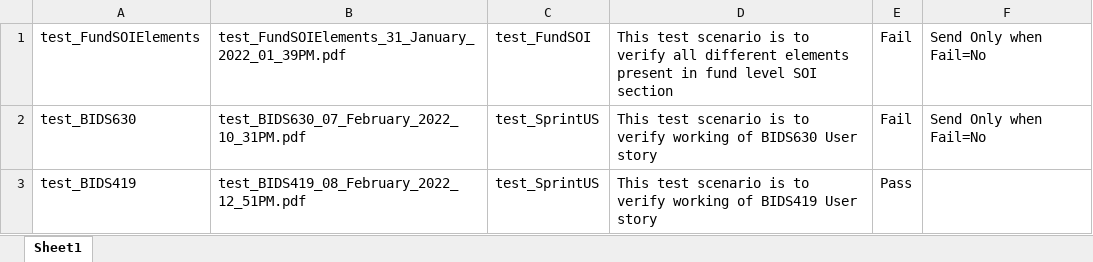
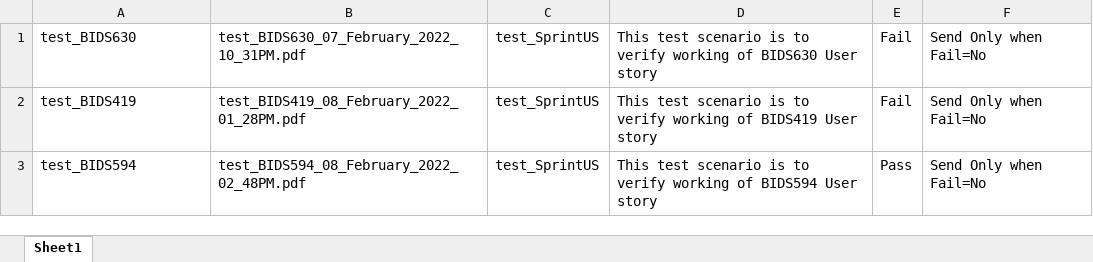
Before and after one commit to ieroglu00/BIDS, an Excel workbook: Beneficient/test_SprintUS/PDFFileNameData/FileName.xlsx, sheet Sheet1, drawn as a sheet; values as stored, in another font and other column widths than the file's, no borders; removed rows and columns are numbered as before the commit, all else as after; the diff names each change by its address in the sheet, - before the commit and + after, or states it on an @@ line.

```diff
--- a/Beneficient/test_SprintUS/PDFFileNameData/FileName.xlsx (sheet Sheet1)
+++ b/Beneficient/test_SprintUS/PDFFileNameData/FileName.xlsx (sheet Sheet1)
-row 1: test_FundSOIElements | test_FundSOIElements_31_January_2022_01_39PM.pdf | test_FundSOI | This test scenario is to verify all different elements present in fund level SOI section | Fail | Send Only when Fail=No
-B2: test_BIDS419_08_February_2022_12_51PM.pdf
+B2: test_BIDS419_08_February_2022_01_28PM.pdf
-E2: Pass
+E2: Fail
-F2: (empty)
+F2: Send Only when Fail=No
+row 3: test_BIDS594 | test_BIDS594_08_February_2022_02_48PM.pdf | test_SprintUS | This test scenario is to verify working of BIDS594 User story | Pass | Send Only when Fail=No
```
Also changed, not shown: Beneficient/test_SprintUS/Executiondir/Execution.xlsx, 2 other files.
